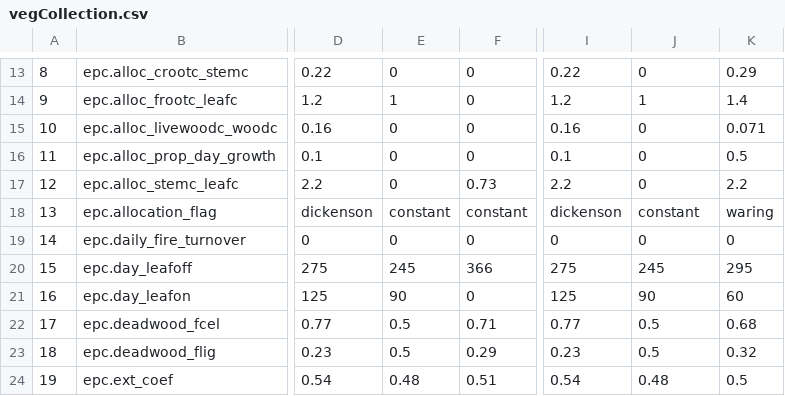
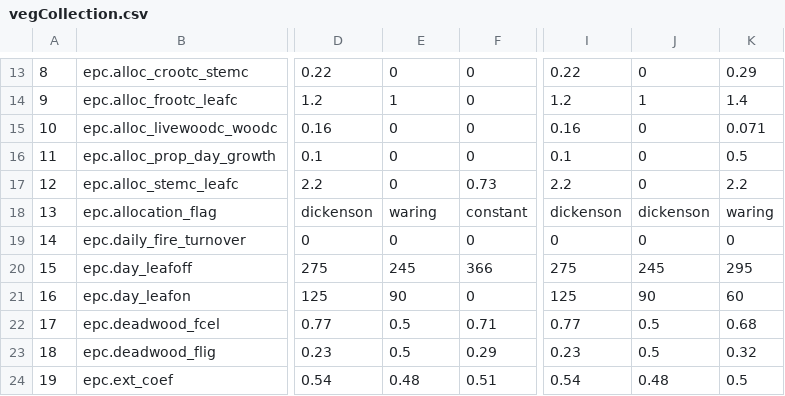
Before and after one commit to laurencelin/GIS2RHESSys, a CSV file: vegCollection.csv, drawn as a sheet; only a part is shown, gaps mark what is left out; the diff names each change by its address in the sheet, - before the commit and + after, or states it on an @@ line.

Commit message:
veg updates

```diff
--- a/vegCollection.csv
+++ b/vegCollection.csv
-E18: constant
+E18: waring
-J18: constant
+J18: dickenson
```
